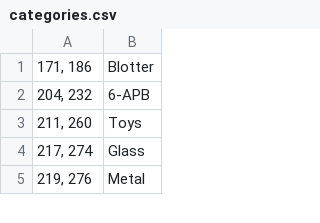
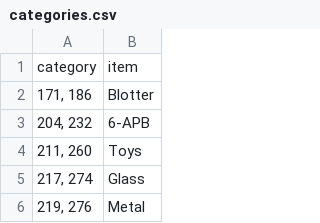
Before and after one commit to zuxinyi/data-studio-projects, a CSV file: code/SILK_ROAD/categories.csv, drawn as a sheet; only a part is shown; the diff names each change by its address in the sheet, - before the commit and + after, or states it on an @@ line.

```diff
--- a/code/SILK_ROAD/categories.csv
+++ b/code/SILK_ROAD/categories.csv
+row 1: category | item
```
Also changed, not shown: 53 other files.
